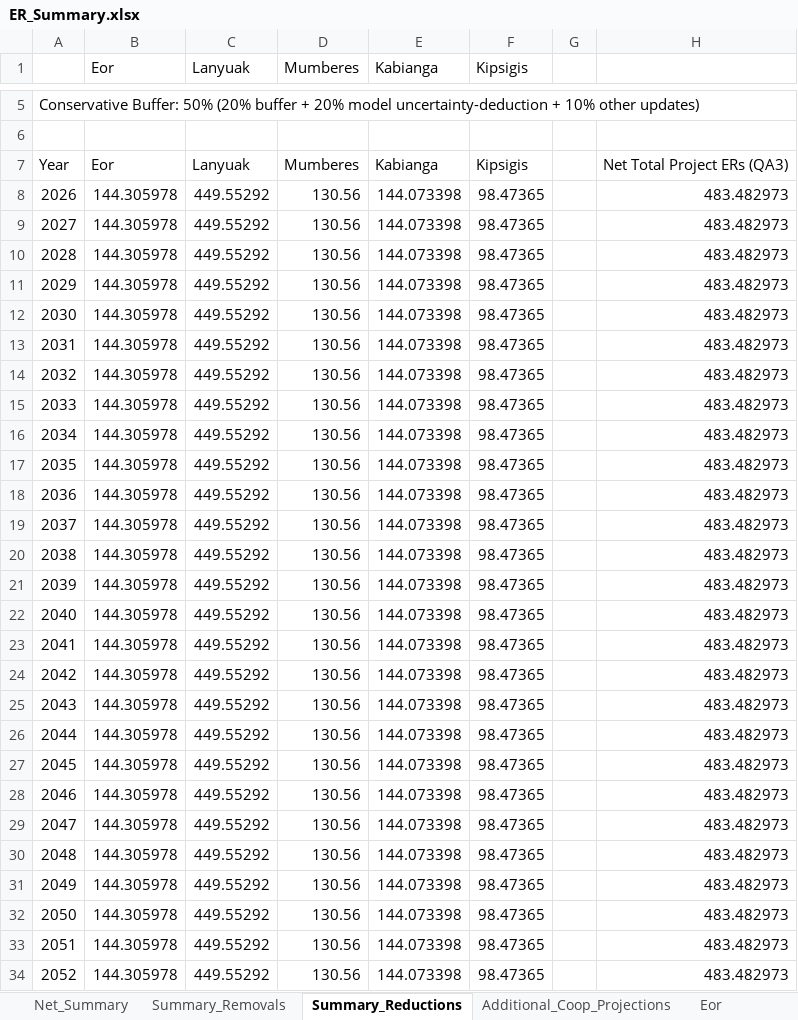
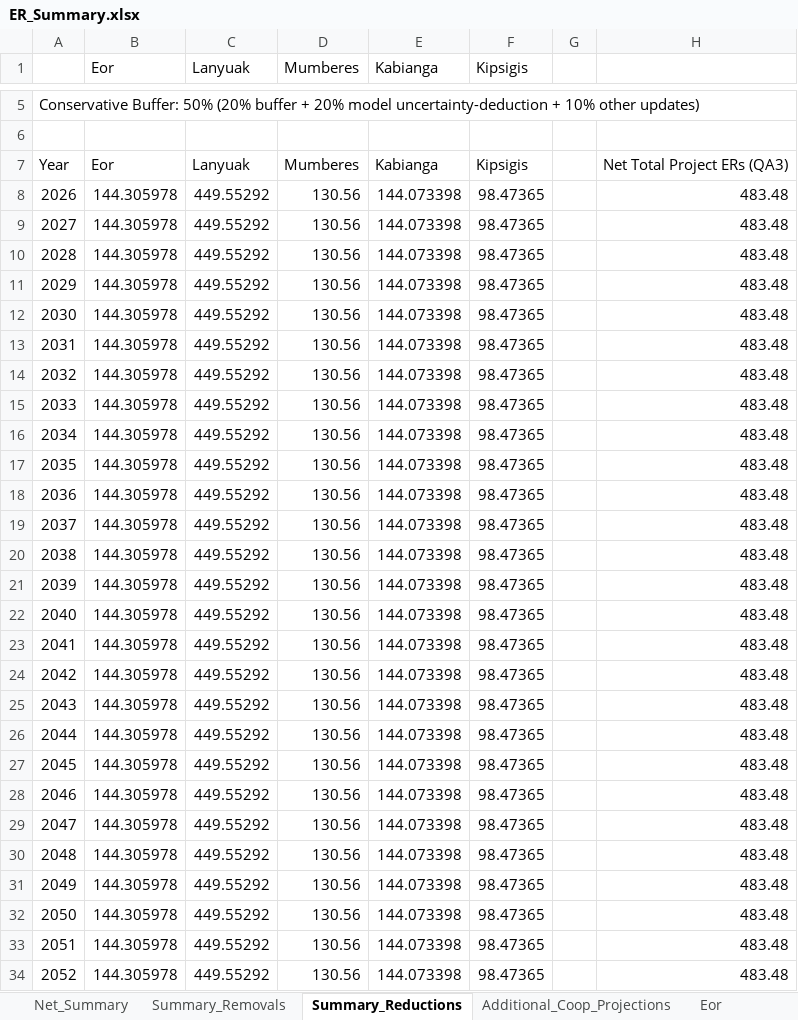
Before and after one commit to mihirobendre/Agricentric_SOC_Modeling, an Excel workbook: Realistic_ER_Estimate/ER_Summary.xlsx, sheet Summary_Reductions, drawn as a sheet; only a part is shown, gaps mark what is left out; values as stored, in another font and other column widths than the file's, no borders; charts and pictures not drawn; the diff covers the shown part only; the diff names each change by its address in the sheet, - before the commit and + after, or states it on an @@ line.

```diff
--- a/Realistic_ER_Estimate/ER_Summary.xlsx (sheet Summary_Reductions)
+++ b/Realistic_ER_Estimate/ER_Summary.xlsx (sheet Summary_Reductions)
-H8:H34: 483.482973
+H8:H34: 483.48
```
Also changed, not shown: 2 added rows and 13 edited cells elsewhere in this sheet, charts or pictures, 3 other files.
